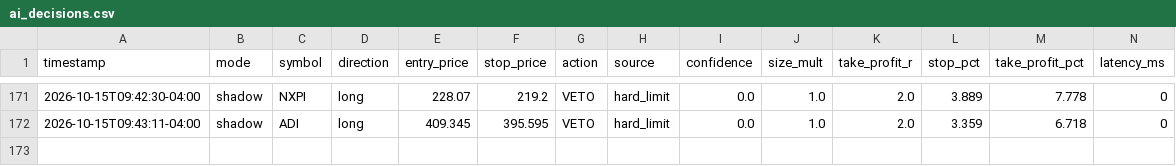
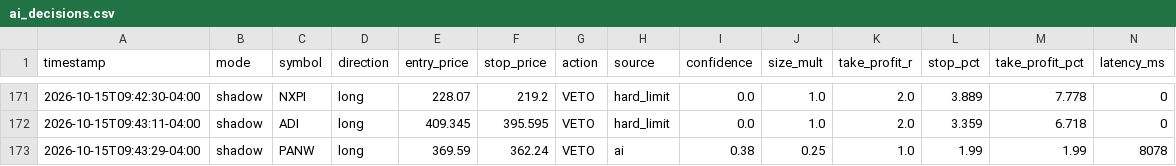
Before and after one commit to patrickobirmingham-eng/POB-CL-DT, a CSV file: ai_decisions.csv, drawn as a sheet; only a part is shown, gaps mark what is left out; rows hold the shown columns only; the diff names each change by its address in the sheet, - before the commit and + after, or states it on an @@ line.

```diff
--- a/ai_decisions.csv
+++ b/ai_decisions.csv
+row 173: 2026-10-15T09:43:29-04:00 | shadow | PANW | long | 369.59 | 362.24 | VETO | ai | 0.38 | 0.25 | 1.0 | 1.99 | 1.99 | 8078
```
Also changed, not shown: 1 other file.
